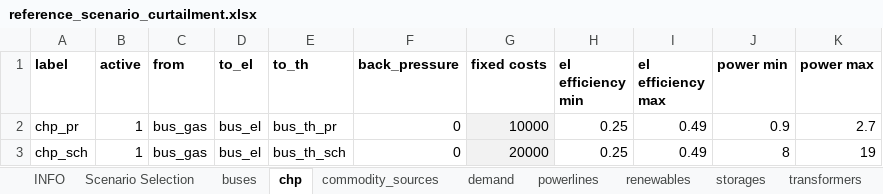
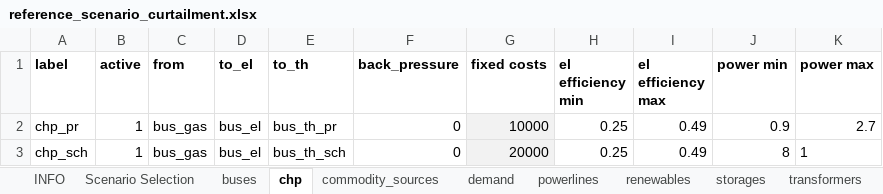
Before and after one commit to windnode/WindNODE_KWUM, an Excel workbook: windnode_kwum/scenarios/data/reference_scenario_curtailment.xlsx, sheet chp, drawn as a sheet; values as stored, in another font and other column widths than the file's, no borders; the diff names each change by its address in the sheet, - before the commit and + after, or states it on an @@ line.

```diff
--- a/windnode_kwum/scenarios/data/reference_scenario_curtailment.xlsx (sheet chp)
+++ b/windnode_kwum/scenarios/data/reference_scenario_curtailment.xlsx (sheet chp)
-K3 (power max): 19
+K3 (power max): 1
```
Also changed, not shown: sheet transformers, sheet Scenario Selection, 1 other file.
